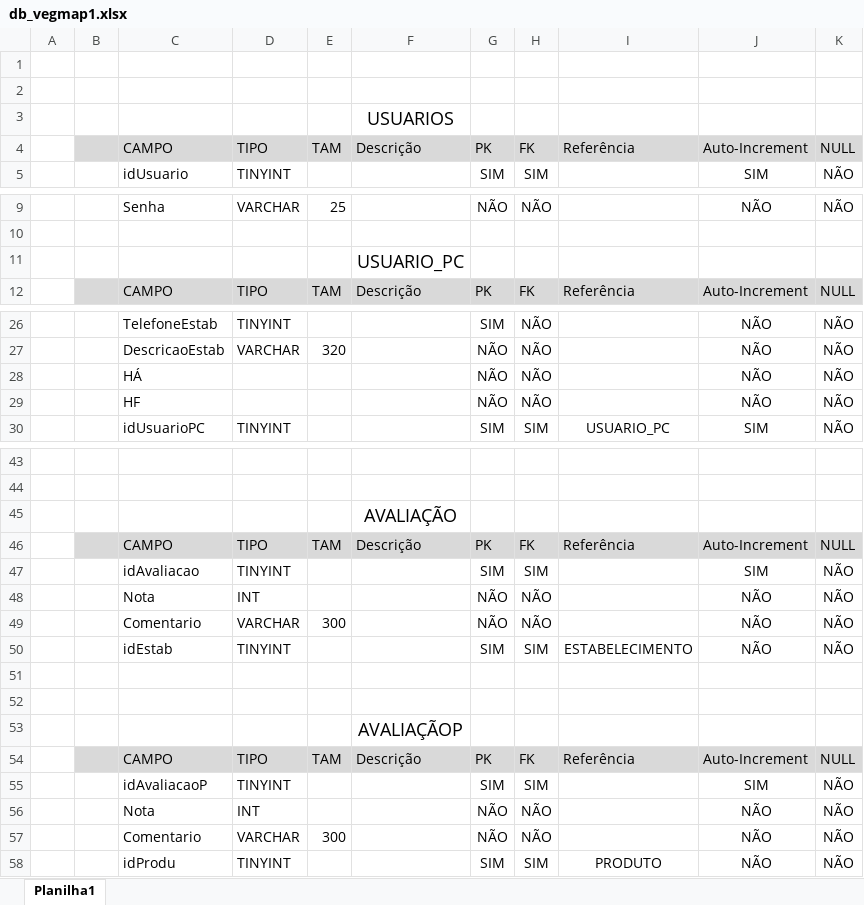
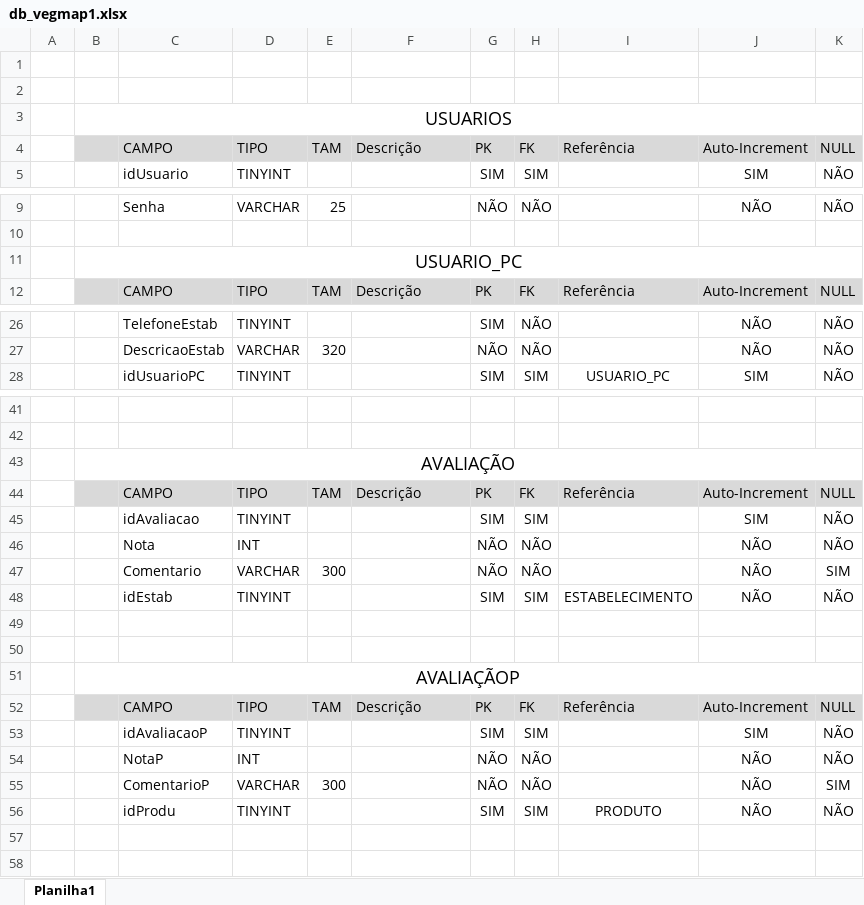
Before and after one commit to MichaeLOl1v/DB_VEGMAP, an Excel workbook: db_vegmap1.xlsx, sheet Planilha1, drawn as a sheet; only a part is shown, gaps mark what is left out; values as stored, in another font and other column widths than the file's, no borders; removed rows and columns are numbered as before the commit, all else as after; the diff covers the shown part only; the diff names each change by its address in the sheet, - before the commit and + after, or states it on an @@ line.

```diff
--- a/db_vegmap1.xlsx (sheet Planilha1)
+++ b/db_vegmap1.xlsx (sheet Planilha1)
-row 3:  |  |  |  |  | USUARIOS
+row 3:  | USUARIOS
-row 11:  |  |  |  |  | USUARIO_PC
+row 11:  | USUARIO_PC
-row 28:  |  | HÁ |  |  |  | NÃO | NÃO |  | NÃO | NÃO
-row 29:  |  | HF |  |  |  | NÃO | NÃO |  | NÃO | NÃO
-row 45:  |  |  |  |  | AVALIAÇÃO
+row 43:  | AVALIAÇÃO
-K47: NÃO
+K47: SIM
-row 53:  |  |  |  |  | AVALIAÇÃOP
+row 51:  | AVALIAÇÃOP
-C54: Nota
+C54: NotaP
-C55: Comentario
+C55: ComentarioP
-K55: NÃO
+K55: SIM
```
Also changed, not shown: 2 added rows and 2 removed rows elsewhere in this sheet, 4 other files.
